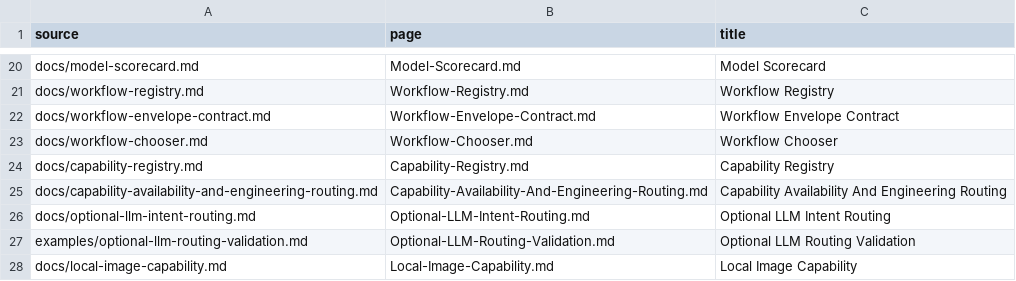
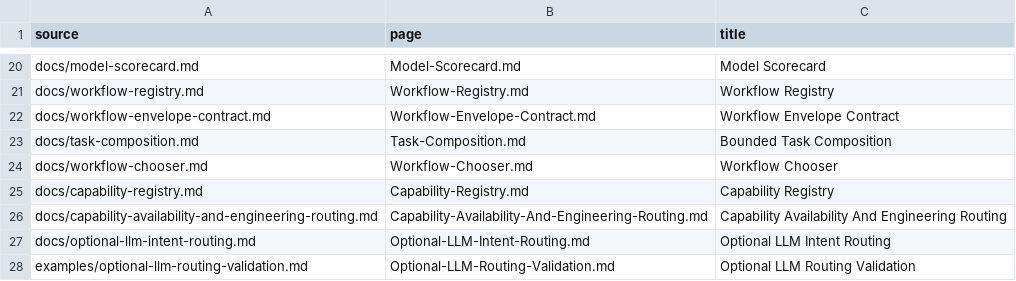
Before and after one commit to hysel/haven-42, a TSV file: config/wiki-sync.tsv, drawn as a sheet; only a part is shown, gaps mark what is left out; the shorter side is filled out with more unchanged rows.

```diff
--- a/config/wiki-sync.tsv
+++ b/config/wiki-sync.tsv
@@ -22,2 +22,3 @@ docs/workflow-registry.md	Workflow-Registry.md	Workflow Registry
 docs/workflow-envelope-contract.md	Workflow-Envelope-Contract.md	Workflow Envelope Contract
+docs/task-composition.md	Task-Composition.md	Bounded Task Composition
 docs/workflow-chooser.md	Workflow-Chooser.md	Workflow Chooser
```
Also changed, not shown: 30 other files.
